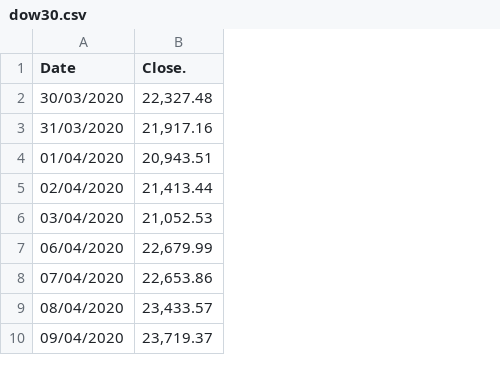
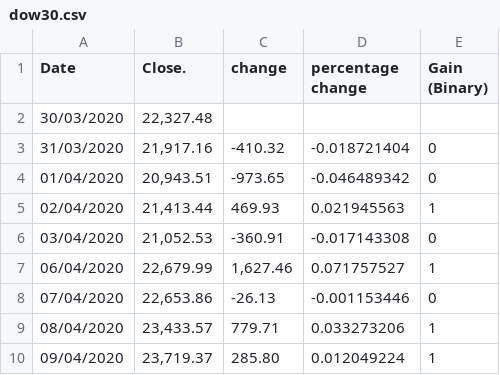
Before and after one commit to tl3020/NLP-Final-Project, a CSV file: Modeling/dow30.csv, drawn as a sheet; only a part is shown; the diff names each change by its address in the sheet, - before the commit and + after, or states it on an @@ line.

Commit message:
Add files via upload

```diff
--- a/Modeling/dow30.csv
+++ b/Modeling/dow30.csv
+column C (change), rows 3-10: -410.32 | -973.65 | 469.93 | -360.91 | 1,627.46 | -26.13 | 779.71 | 285.80
+column D (percentage change), rows 3-10: -0.018721404 | -0.046489342 | 0.021945563 | -0.017143308 | 0.071757527 | -0.001153446 | 0.033273206 | 0.012049224
+column E (Gain (Binary)), rows 3-10: 0 | 0 | 1 | 0 | 1 | 0 | 1 | 1
```
